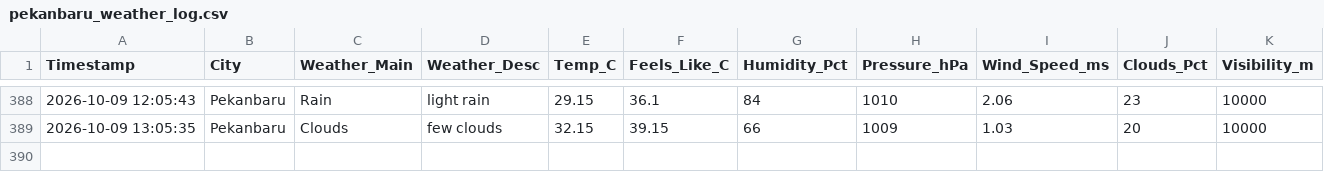
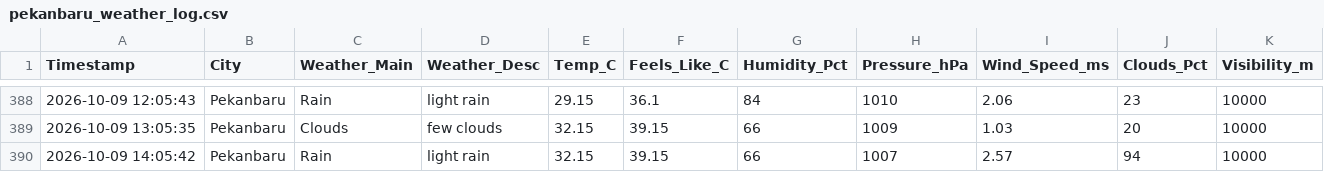
Before and after one commit to metta-kusuma/pekanbaru-air-quality, a CSV file: pekanbaru_weather_log.csv, drawn as a sheet; only a part is shown, gaps mark what is left out; the diff names each change by its address in the sheet, - before the commit and + after, or states it on an @@ line.

```diff
--- a/pekanbaru_weather_log.csv
+++ b/pekanbaru_weather_log.csv
+row 390: 2026-10-09 14:05:42 | Pekanbaru | Rain | light rain | 32.15 | 39.15 | 66 | 1007 | 2.57 | 94 | 10000
```
Also changed, not shown: pekanbaru_air_quality_log.csv, pekanbaru_flights_log.csv.
